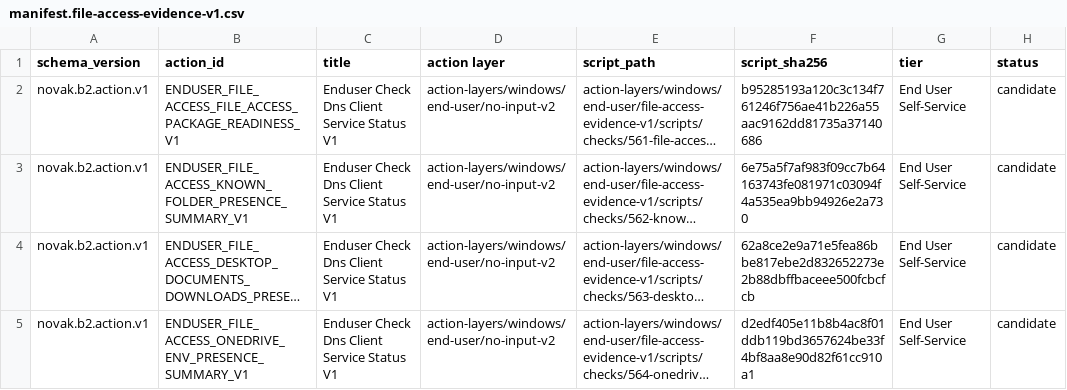
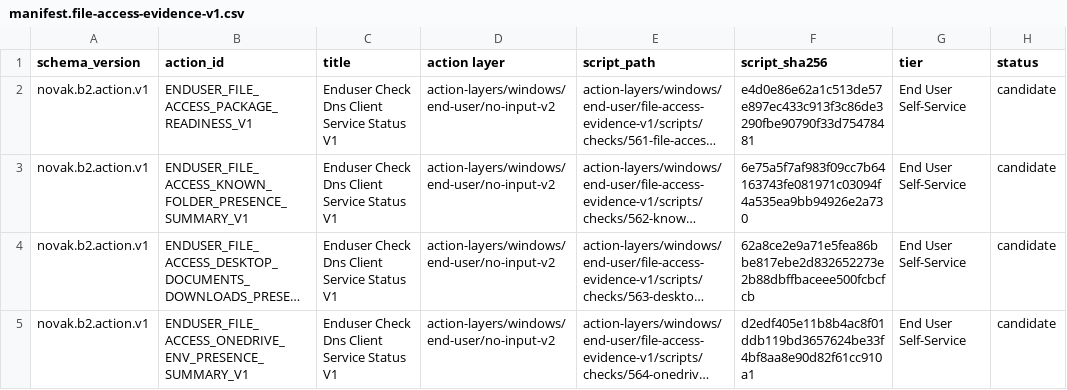
Before and after one commit to novakprotocol/novak-b2-action-catalog, a CSV file: action-layers/windows/end-user/file-access-evidence-v1/manifest.file-access-evidence-v1.csv, drawn as a sheet; only a part is shown; long unchanged cells end in …; the diff names each change by its address in the sheet, - before the commit and + after, or states it on an @@ line.

Commit message:
Repair file access package readiness action ID

```diff
--- a/action-layers/windows/end-user/file-access-evidence-v1/manifest.file-access-evidence-v1.csv
+++ b/action-layers/windows/end-user/file-access-evidence-v1/manifest.file-access-evidence-v1.csv
-B2 (action_id): ENDUSER_FILE_ACCESS_FILE_ACCESS_PACKAGE_READINESS_V1
+B2 (action_id): ENDUSER_FILE_ACCESS_PACKAGE_READINESS_V1
-F2 (script_sha256): b95285193a120c3c134f761246f756ae41b226a55aac9162dd81735a37140686
+F2 (script_sha256): e4d0e86e62a1c513de57e897ec433c913f3c86de3290fbe90790f33d75478481
```
Also changed, not shown: 3 other files.
